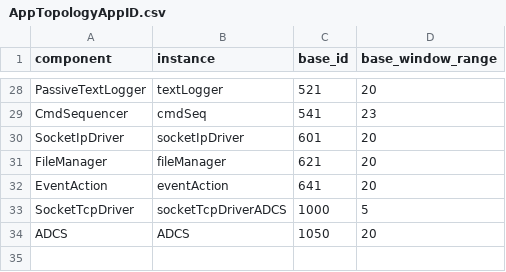
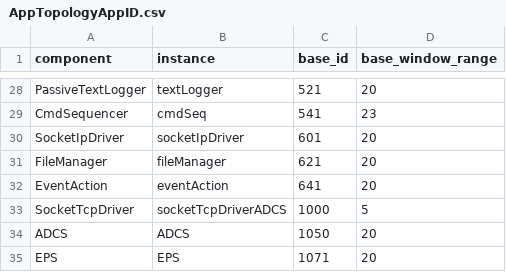
Before and after one commit to CHESS-mission/05_FS, a CSV file: App/Top/AppTopologyAppID.csv, drawn as a sheet; only a part is shown, gaps mark what is left out; the diff names each change by its address in the sheet, - before the commit and + after, or states it on an @@ line.

Commit message:
Adapting code and topology to the new EPS II

```diff
--- a/App/Top/AppTopologyAppID.csv
+++ b/App/Top/AppTopologyAppID.csv
+row 35: EPS | EPS | 1071 | 20
```
Also changed, not shown: 27 other files.
